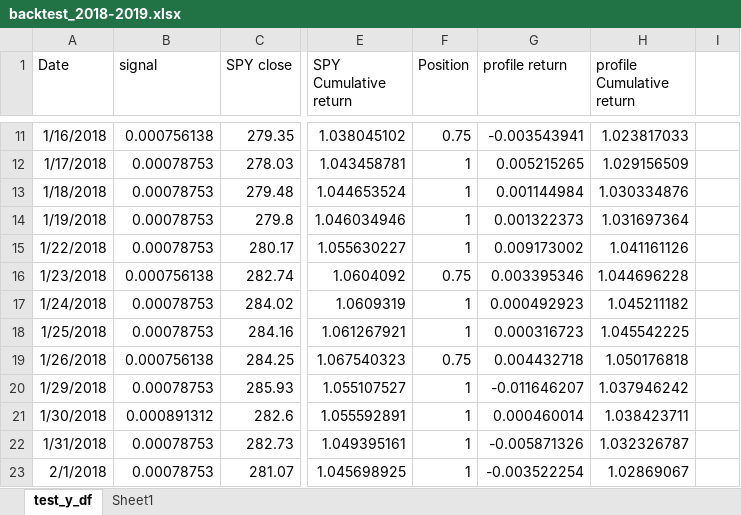
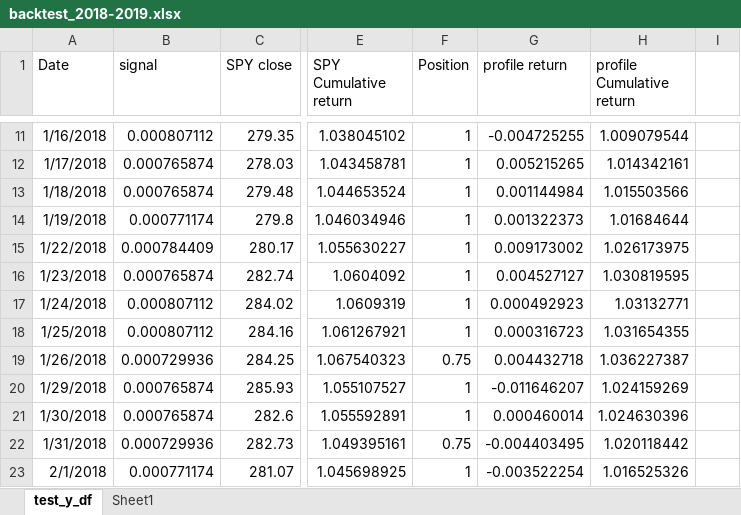
Before and after one commit to chicago-joe/Predicting-SPY-Returns-Using-Social-Market-Analytics, an Excel workbook: Source Code/week 10/backtest_2018-2019.xlsx, sheet test_y_df, drawn as a sheet; only a part is shown, gaps mark what is left out; values as stored, in another font and other column widths than the file's, no borders; the diff covers the shown part only; the diff names each change by its address in the sheet, - before the commit and + after, or states it on an @@ line.

```diff
--- a/Source Code/week 10/backtest_2018-2019.xlsx (sheet test_y_df)
+++ b/Source Code/week 10/backtest_2018-2019.xlsx (sheet test_y_df)
-B11 (signal): 0.000756138
+B11 (signal): 0.000807112
-F11 (Position): 0.75
+F11 (Position): 1
-G11 (profile return): -0.003543941
+G11 (profile return): -0.004725255
-H11 (profile Cumulative return): 1.023817033
+H11 (profile Cumulative return): 1.009079544
-B12:B13 (signal): 0.00078753
+B12:B13 (signal): 0.000765874
-H12 (profile Cumulative return): 1.029156509
+H12 (profile Cumulative return): 1.014342161
-H13 (profile Cumulative return): 1.030334876
+H13 (profile Cumulative return): 1.015503566
-B14 (signal): 0.00078753
+B14 (signal): 0.000771174
-H14 (profile Cumulative return): 1.031697364
+H14 (profile Cumulative return): 1.01684644
-B15 (signal): 0.00078753
+B15 (signal): 0.000784409
-H15 (profile Cumulative return): 1.041161126
+H15 (profile Cumulative return): 1.026173975
-B16 (signal): 0.000756138
+B16 (signal): 0.000765874
-F16 (Position): 0.75
+F16 (Position): 1
-G16 (profile return): 0.003395346
+G16 (profile return): 0.004527127
-H16 (profile Cumulative return): 1.044696228
+H16 (profile Cumulative return): 1.030819595
-B17:B18 (signal): 0.00078753
+B17:B18 (signal): 0.000807112
-H17 (profile Cumulative return): 1.045211182
+H17 (profile Cumulative return): 1.03132771
-H18 (profile Cumulative return): 1.045542225
+H18 (profile Cumulative return): 1.031654355
-B19 (signal): 0.000756138
+B19 (signal): 0.000729936
-H19 (profile Cumulative return): 1.050176818
+H19 (profile Cumulative return): 1.036227387
-B20 (signal): 0.00078753
+B20 (signal): 0.000765874
-H20 (profile Cumulative return): 1.037946242
+H20 (profile Cumulative return): 1.024159269
-B21 (signal): 0.000891312
+B21 (signal): 0.000765874
-H21 (profile Cumulative return): 1.038423711
+H21 (profile Cumulative return): 1.024630396
-B22 (signal): 0.00078753
+B22 (signal): 0.000729936
-F22 (Position): 1
+F22 (Position): 0.75
-G22 (profile return): -0.005871326
+G22 (profile return): -0.004403495
-H22 (profile Cumulative return): 1.032326787
+H22 (profile Cumulative return): 1.020118442
-B23 (signal): 0.00078753
+B23 (signal): 0.000771174
-H23 (profile Cumulative return): 1.02869067
+H23 (profile Cumulative return): 1.016525326
```
Also changed, not shown: 1003 edited cells elsewhere in this sheet, sheet Sheet1, charts or pictures, 3 other files.
